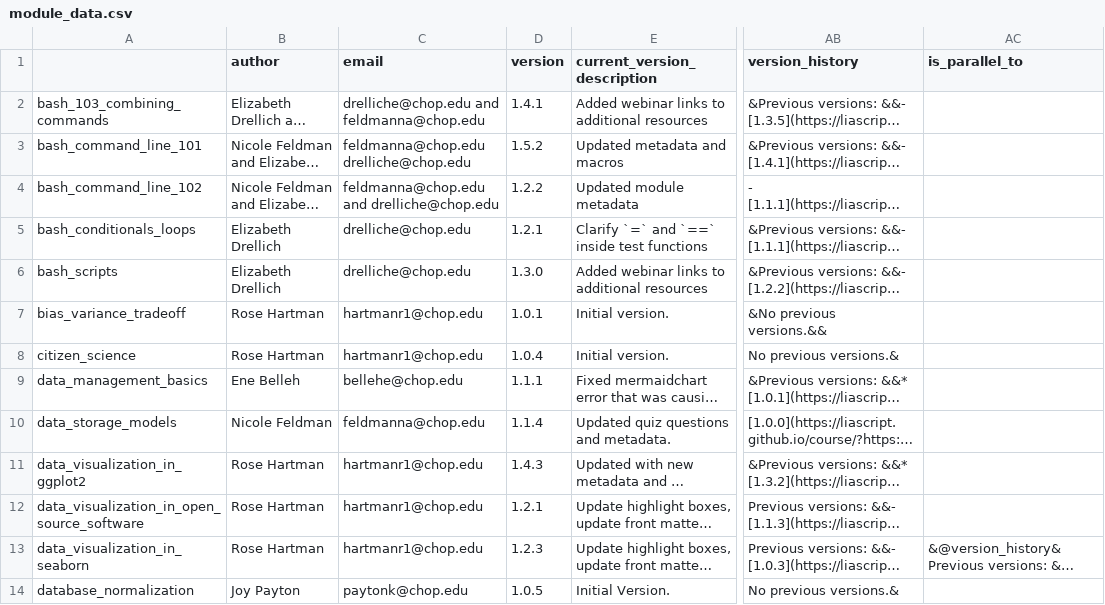
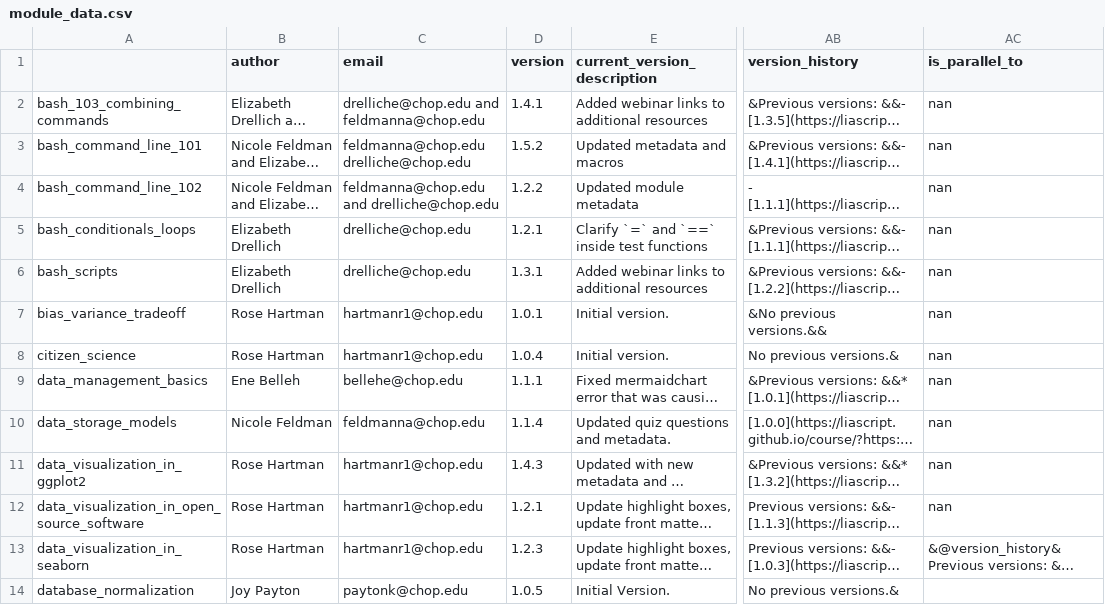
Before and after one commit to arcus/education_modules, a CSV file: assets/metadata/module_data.csv, drawn as a sheet; only a part is shown, gaps mark what is left out; long unchanged cells end in …; the diff names each change by its address in the sheet, - before the commit and + after, or states it on an @@ line.

```diff
--- a/assets/metadata/module_data.csv
+++ b/assets/metadata/module_data.csv
-AC2:AC12 (is_parallel_to): (empty)
+AC2:AC12 (is_parallel_to): nan
-D6 (version): 1.3.0
+D6 (version): 1.3.1
```
Also changed, not shown: 1 other file.
